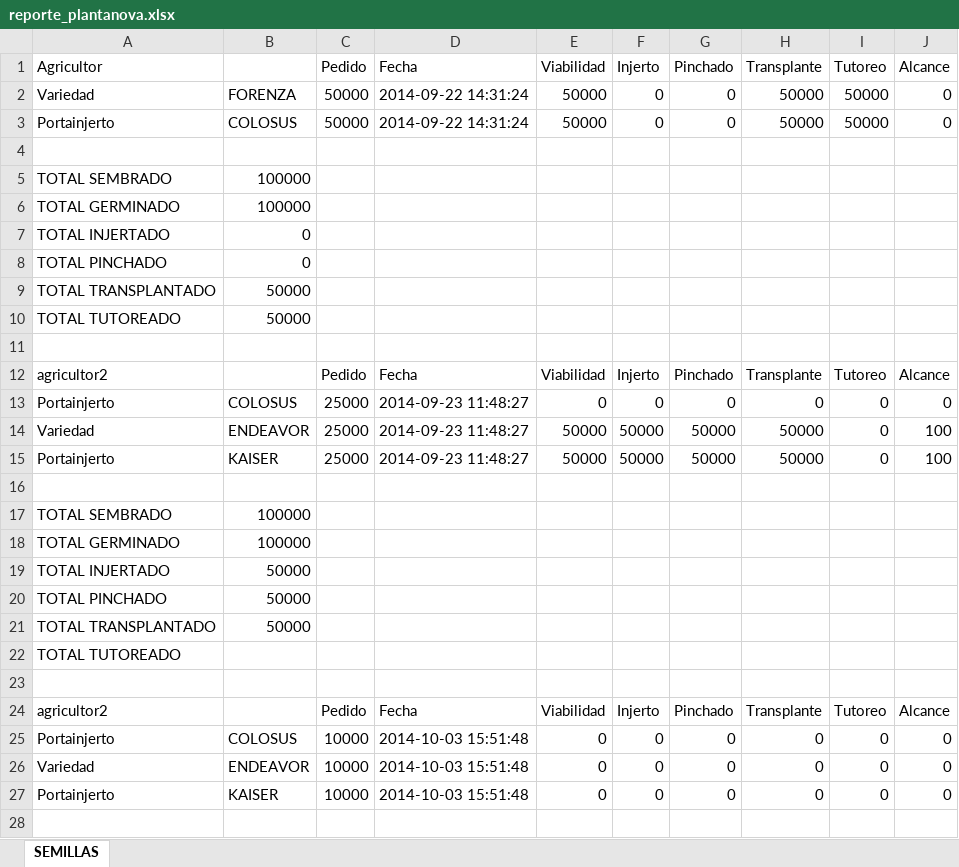
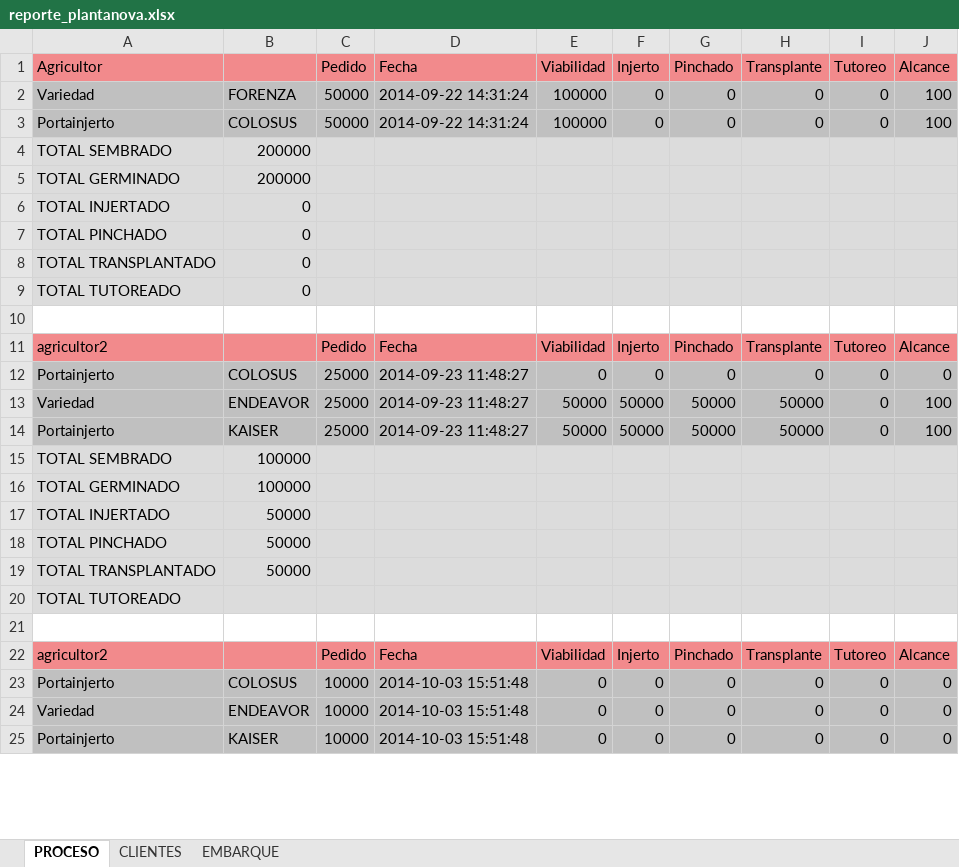
Before and after one commit to Ampscf/plantanova, an Excel workbook: reportes/reporte_plantanova.xlsx, sheet PROCESO, drawn as a sheet; only a part is shown; values as stored, in another font and other column widths than the file's, no borders; removed rows and columns are numbered as before the commit, all else as after; the diff covers the shown part only; the diff names each change by its address in the sheet, - before the commit and + after, or states it on an @@ line.

Commit message:
se agregan las hojas del excel

```diff
--- a/reportes/reporte_plantanova.xlsx (sheet PROCESO)
+++ b/reportes/reporte_plantanova.xlsx (sheet PROCESO)
-sheet tab: SEMILLAS
+sheet tab: PROCESO
+sheet tab: CLIENTES
+sheet tab: EMBARQUE
-A1:J1 fill: none
+A1:J1 fill: #F28A8C
-A2:J3 fill: none
+A2:J3 fill: #C0C0C0
-E2:E3 (Viabilidad): 50000
+E2:E3 (Viabilidad): 100000
-H2:H3 (Transplante): 50000
+H2:H3 (Transplante): 0
-I2:I3 (Tutoreo): 50000
+I2:I3 (Tutoreo): 0
-J2:J3 (Alcance): 0
+J2:J3 (Alcance): 100
-row 4: (empty)
-A4:J9 fill: none
+A4:J9 fill: #DCDCDC
-B4:B5: 100000
+B4:B5: 200000
-B8:B9: 50000
+B8:B9: 0
-A11:J11 fill: none
+A11:J11 fill: #F28A8C
-A12:J14 fill: none
+A12:J14 fill: #C0C0C0
-row 16: (empty)
-A15:J20 fill: none
+A15:J20 fill: #DCDCDC
-A22:J22 fill: none
+A22:J22 fill: #F28A8C
-A23:J25 fill: none
+A23:J25 fill: #C0C0C0
-row 28: (empty)
```
Also changed, not shown: cell formats elsewhere in this sheet, 1 other file.
